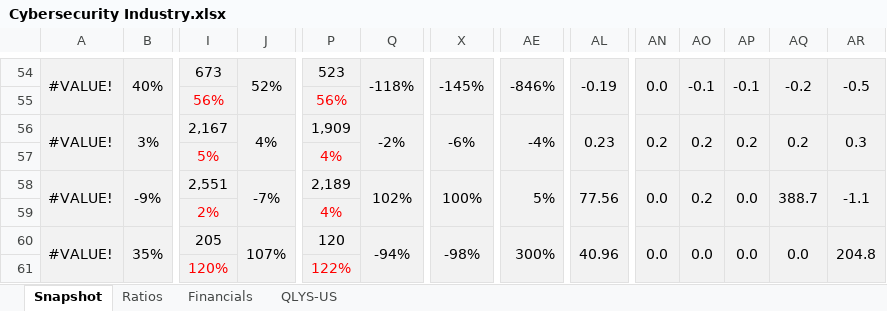
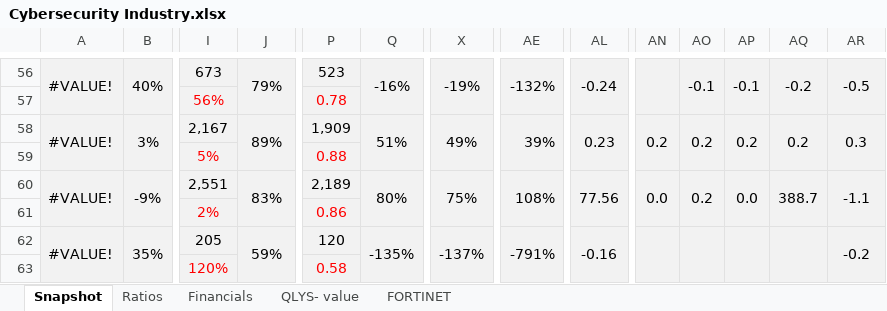
Before and after one commit to vkinvest/DCF-Valuation, an Excel workbook: Cybersecurity Industry.xlsx, sheet Snapshot, drawn as a sheet; only a part is shown, gaps mark what is left out; values as stored, in another font and other column widths than the file's, no borders; conditional formats not drawn; removed rows and columns are numbered as before the commit, all else as after; rows hold the shown columns only; the diff covers the shown part only; the diff names each change by its address in the sheet, - before the commit and + after, or states it on an @@ line.

```diff
--- a/Cybersecurity Industry.xlsx (sheet Snapshot)
+++ b/Cybersecurity Industry.xlsx (sheet Snapshot)
-sheet tab: QLYS-US
+sheet tab: QLYS- value
+sheet tab: FORTINET
-J56: 52%
+J56: 79%
-Q56: -118%
+Q56: -16%
-X56: -145%
+X56: -19%
-AE56: -846%
+AE56: -132%
-AL56: -0.19
+AL56: -0.24
-AN56: 0.0
+AN56: (empty)
-row 55:  |  | 56% |  | 56%
+row 57:  |  | 56% |  | 0.78
-J58: 4%
+J58: 89%
-Q58: -2%
+Q58: 51%
-X58: -6%
+X58: 49%
-AE58: -4%
+AE58: 39%
-row 57:  |  | 5% |  | 4%
+row 59:  |  | 5% |  | 0.88
-J60: -7%
+J60: 83%
-Q60: 102%
+Q60: 80%
-X60: 100%
+X60: 75%
-AE60: 5%
+AE60: 108%
-row 59:  |  | 2% |  | 4%
+row 61:  |  | 2% |  | 0.86
-J62: 107%
+J62: 59%
-Q62: -94%
+Q62: -135%
-X62: -98%
+X62: -137%
-AE62: 300%
+AE62: -791%
-AL62: 40.96
+AL62: -0.16
-AN62: 0.0
+AN62: (empty)
-AO62: 0.0
+AO62: (empty)
-AP62: 0.0
+AP62: (empty)
-AQ62: 0.0
+AQ62: (empty)
-AR62: 204.8
+AR62: -0.2
-row 61:  |  | 120% |  | 122%
+row 63:  |  | 120% |  | 0.58
```
Also changed, not shown: 15 added rows, 13 removed rows, 394 edited cells and merged cells elsewhere in this sheet, sheet Ratios, sheet Financials, formulas that keep their value, charts or pictures.
